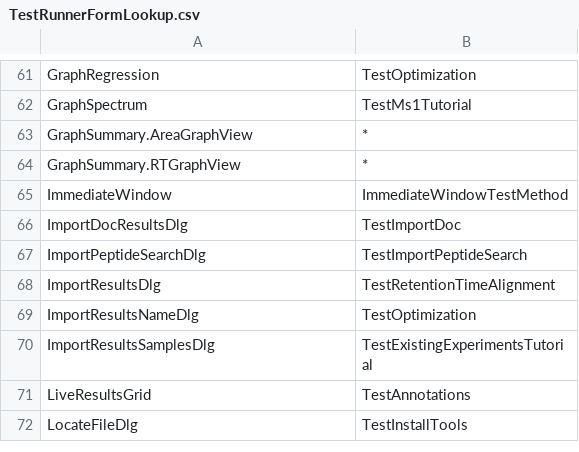
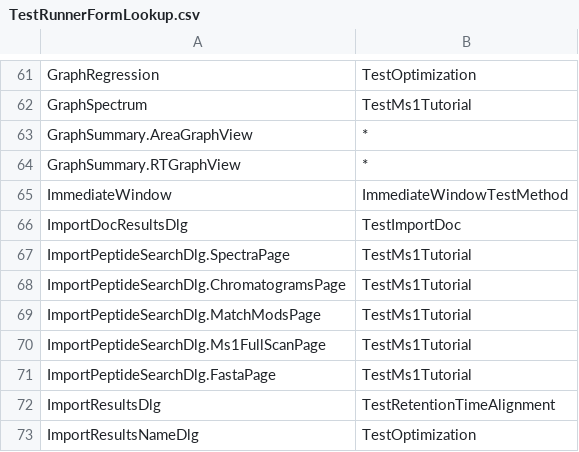
Before and after one commit to tomas-pluskal/pwiz, a CSV file: pwiz/pwiz_tools/Skyline/TestRunner/TestRunnerFormLookup.csv, drawn as a sheet; only a part is shown, gaps mark what is left out; the shorter side is filled out with more unchanged rows; removed rows and columns are numbered as before the commit, all else as after; the diff names each change by its address in the sheet, - before the commit and + after, or states it on an @@ line.

Commit message:
Skyline:  Add a test that shows the pages of ImportPeptideSearchDlg to TestRunnerFormLookup.csv

```diff
--- a/pwiz/pwiz_tools/Skyline/TestRunner/TestRunnerFormLookup.csv
+++ b/pwiz/pwiz_tools/Skyline/TestRunner/TestRunnerFormLookup.csv
-row 67: ImportPeptideSearchDlg | TestImportPeptideSearch
+row 67: ImportPeptideSearchDlg.SpectraPage | TestMs1Tutorial
+row 68: ImportPeptideSearchDlg.ChromatogramsPage | TestMs1Tutorial
+row 69: ImportPeptideSearchDlg.MatchModsPage | TestMs1Tutorial
+row 70: ImportPeptideSearchDlg.Ms1FullScanPage | TestMs1Tutorial
+row 71: ImportPeptideSearchDlg.FastaPage | TestMs1Tutorial
```
